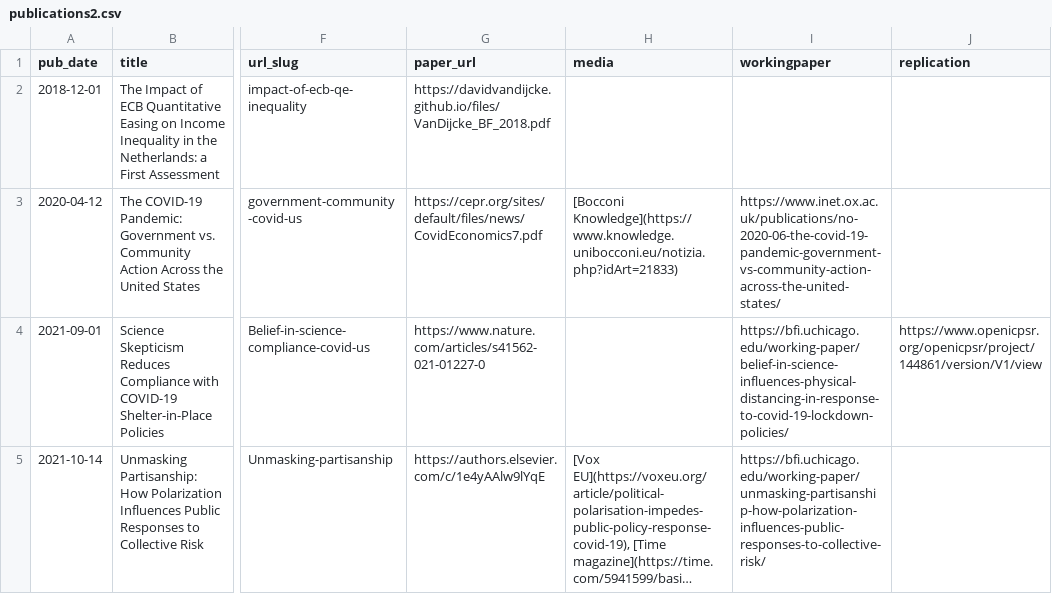
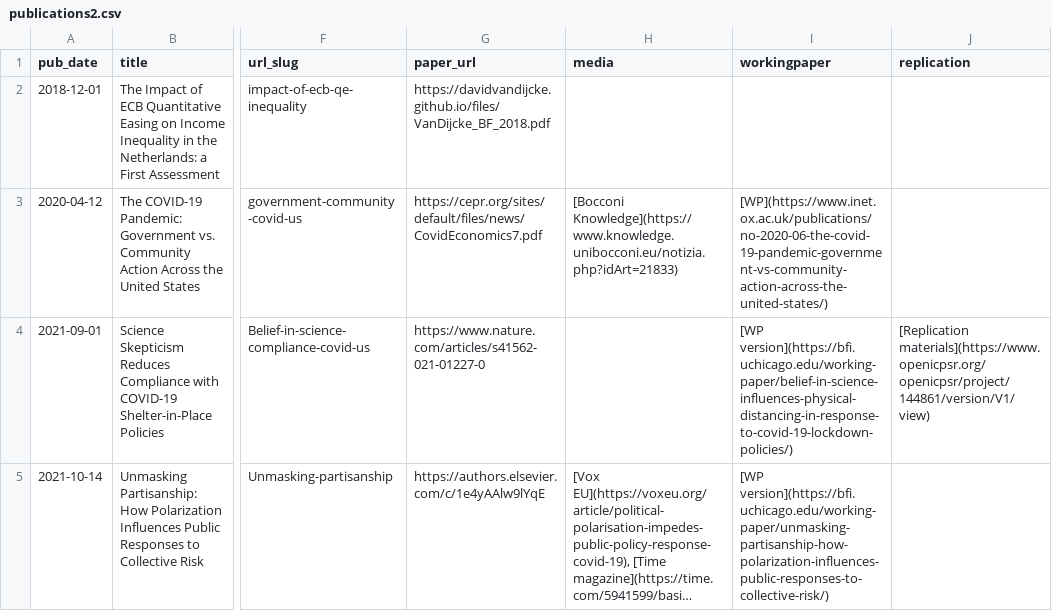
Before and after one commit to Davidvandijcke/davidvandijcke.github.io, a CSV file: markdown_generator/publications2.csv, drawn as a sheet; only a part is shown, gaps mark what is left out; long unchanged cells end in …; the diff names each change by its address in the sheet, - before the commit and + after, or states it on an @@ line.

```diff
--- a/markdown_generator/publications2.csv
+++ b/markdown_generator/publications2.csv
-I3 (workingpaper): https://www.inet.ox.ac.uk/publications/no-2020-06-the-covid-19-pandemic-government-vs-community-action-across-the-united-states/
+I3 (workingpaper): [WP](https://www.inet.ox.ac.uk/publications/no-2020-06-the-covid-19-pandemic-government-vs-community-action-across-the-united-states/)
-I4 (workingpaper): https://bfi.uchicago.edu/working-paper/belief-in-science-influences-physical-distancing-in-response-to-covid-19-lockdown-policies/
+I4 (workingpaper): [WP version](https://bfi.uchicago.edu/working-paper/belief-in-science-influences-physical-distancing-in-response-to-covid-19-lockdown-policies/)
-J4 (replication): https://www.openicpsr.org/openicpsr/project/144861/version/V1/view
+J4 (replication): [Replication materials](https://www.openicpsr.org/openicpsr/project/144861/version/V1/view)
-I5 (workingpaper): https://bfi.uchicago.edu/working-paper/unmasking-partisanship-how-polarization-influences-public-responses-to-collective-risk/
+I5 (workingpaper): [WP version](https://bfi.uchicago.edu/working-paper/unmasking-partisanship-how-polarization-influences-public-responses-to-collective-risk/)
```
Also changed, not shown: 5 other files.
